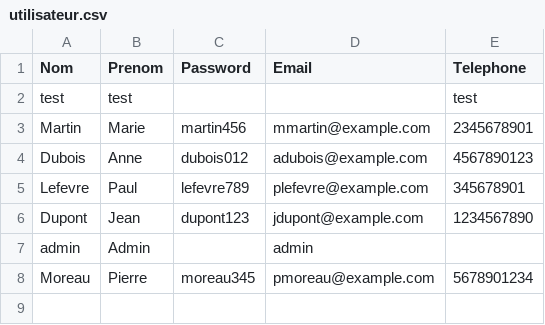
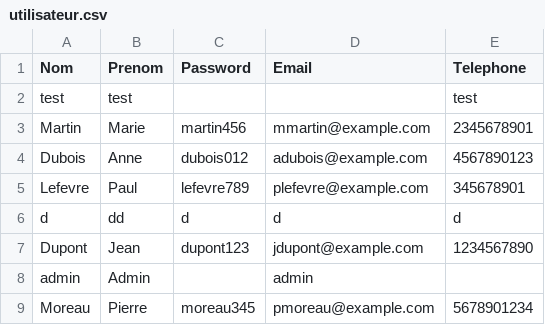
Before and after one commit to rimaboujenane/Robotix, a CSV file: Implémentation/Robotix/src/main/resources/data/utilisateur.csv, drawn as a sheet; the diff names each change by its address in the sheet, - before the commit and + after, or states it on an @@ line.

```diff
--- a/Implémentation/Robotix/src/main/resources/data/utilisateur.csv
+++ b/Implémentation/Robotix/src/main/resources/data/utilisateur.csv
+row 6: d | dd | d | d | d
```
Also changed, not shown: Implémentation/Robotix/src/main/resources/data/fournisseur.csv, 10 other files.
